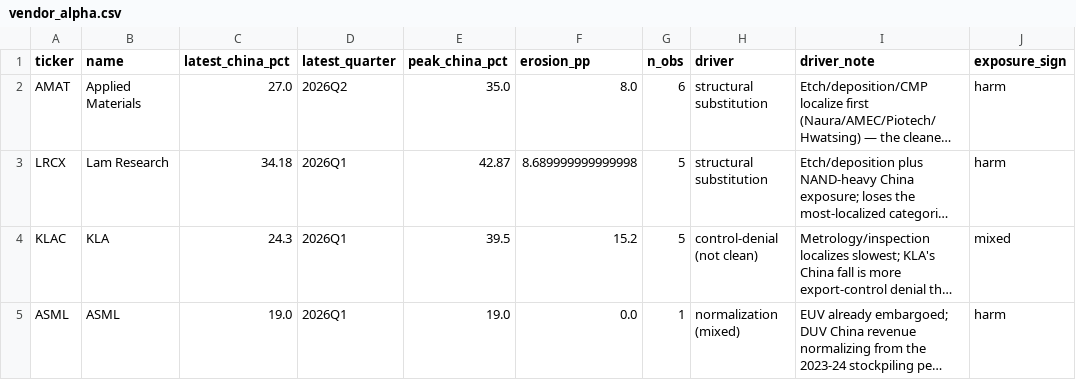
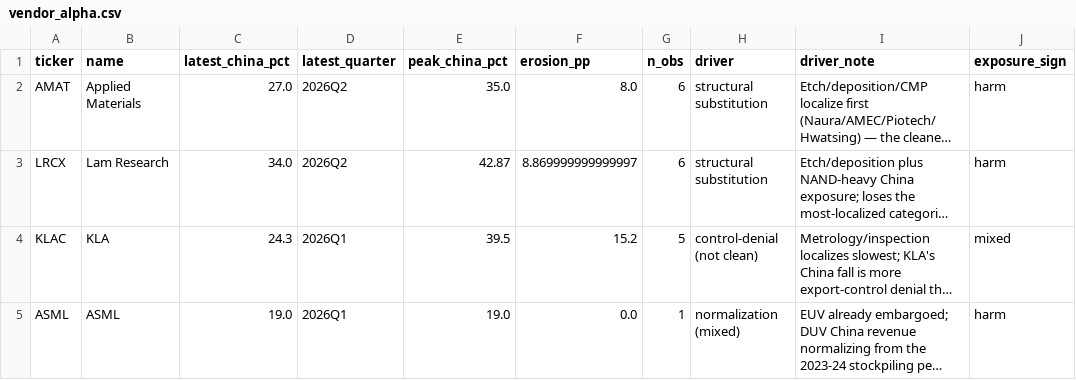
Before and after one commit to xiajason6-web/GeoMacro2, a CSV file: data/exports/vendor_alpha.csv, drawn as a sheet; only a part is shown; long unchanged cells end in …; the diff names each change by its address in the sheet, - before the commit and + after, or states it on an @@ line.

```diff
--- a/data/exports/vendor_alpha.csv
+++ b/data/exports/vendor_alpha.csv
-C3 (latest_china_pct): 34.18
+C3 (latest_china_pct): 34.0
-D3 (latest_quarter): 2026Q1
+D3 (latest_quarter): 2026Q2
-F3 (erosion_pp): 8.689999999999998
+F3 (erosion_pp): 8.869999999999997
-G3 (n_obs): 5
+G3 (n_obs): 6
```
Also changed, not shown: data/exports/metrics.csv, 12 other files.
